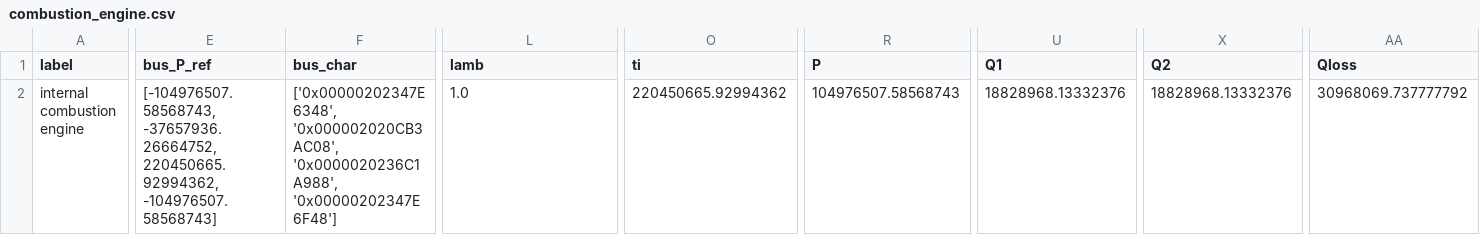
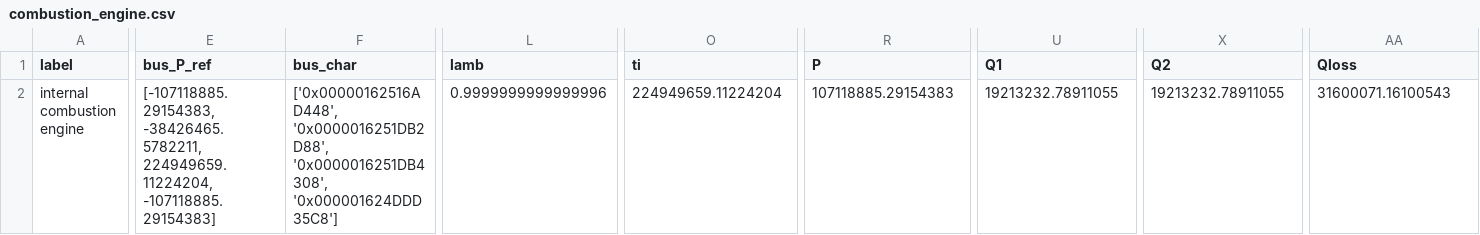
Before and after one commit to maltefritz/SWSH, a CSV file: Anlagenmodelle/ice/ice_design/comps/combustion_engine.csv, drawn as a sheet; only a part is shown, gaps mark what is left out; the diff covers the shown part only; the diff names each change by its address in the sheet, - before the commit and + after, or states it on an @@ line.

```diff
--- a/Anlagenmodelle/ice/ice_design/comps/combustion_engine.csv
+++ b/Anlagenmodelle/ice/ice_design/comps/combustion_engine.csv
-E2 (bus_P_ref): [-104976507.58568743, -37657936.26664752, 220450665.92994362, -104976507.58568743]
+E2 (bus_P_ref): [-107118885.29154383, -38426465.5782211, 224949659.11224204, -107118885.29154383]
-F2 (bus_char): ['0x00000202347E6348', '0x000002020CB3AC08', '0x0000020236C1A988', '0x00000202347E6F48']
+F2 (bus_char): ['0x00000162516AD448', '0x0000016251DB2D88', '0x0000016251DB4308', '0x000001624DDD35C8']
-L2 (lamb): 1.0
+L2 (lamb): 0.9999999999999996
-O2 (ti): 220450665.92994362
+O2 (ti): 224949659.11224204
-R2 (P): 104976507.58568743
+R2 (P): 107118885.29154383
-U2 (Q1): 18828968.13332376
+U2 (Q1): 19213232.78911055
-X2 (Q2): 18828968.13332376
+X2 (Q2): 19213232.78911055
-AA2 (Qloss): 30968069.737777792
+AA2 (Qloss): 31600071.16100543
```
Also changed, not shown: 6 edited cells elsewhere in this file, Anlagenmodelle/ice/data_BHKW.csv, Anlagenmodelle/ice/ice_design/comps/char_line.csv, 6 other files.
